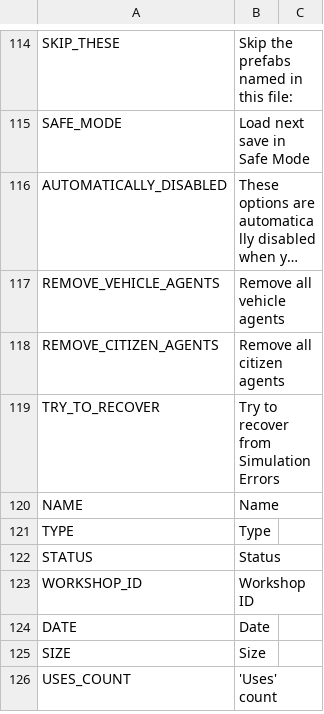
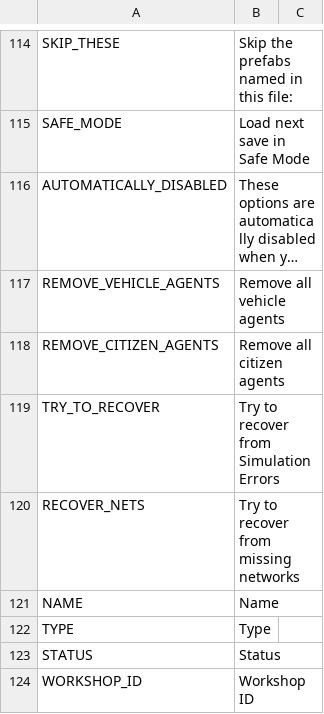
Before and after one commit to algernon-A/LSM-Revisited, a CSV file: Translations/en-EN.csv, drawn as a sheet; only a part is shown, gaps mark what is left out; the shorter side is filled out with more unchanged rows; long unchanged cells end in ….

Commit message:
Fix simulation recovery options not reverting after use; update options panel layout to make missing net recovery more explicit.

```diff
--- a/Translations/en-EN.csv
+++ b/Translations/en-EN.csv
@@ -119,2 +119,3 @@
 "TRY_TO_RECOVER","Try to recover from Simulation Errors"
+"RECOVER_NETS","Try to recover from missing networks"
 "NAME","Name"
```
Also changed, not shown: 5 other files.
